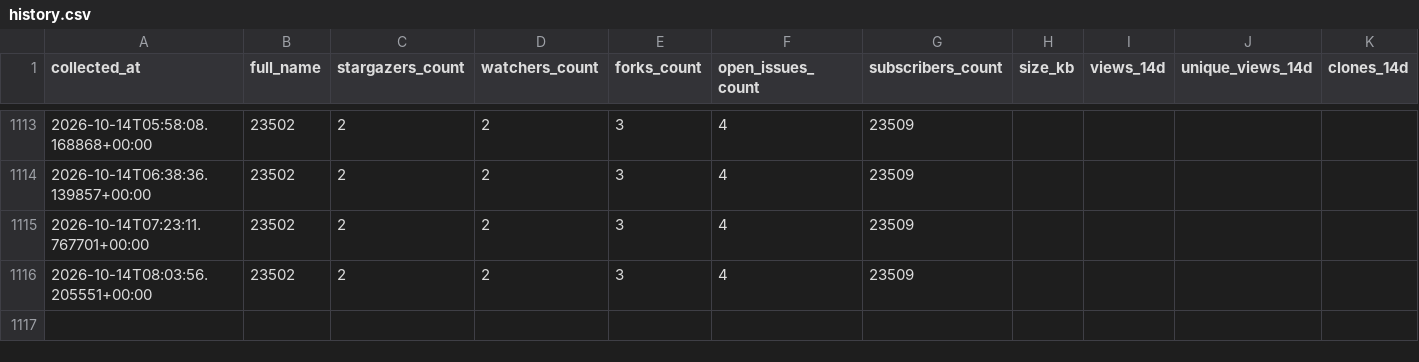
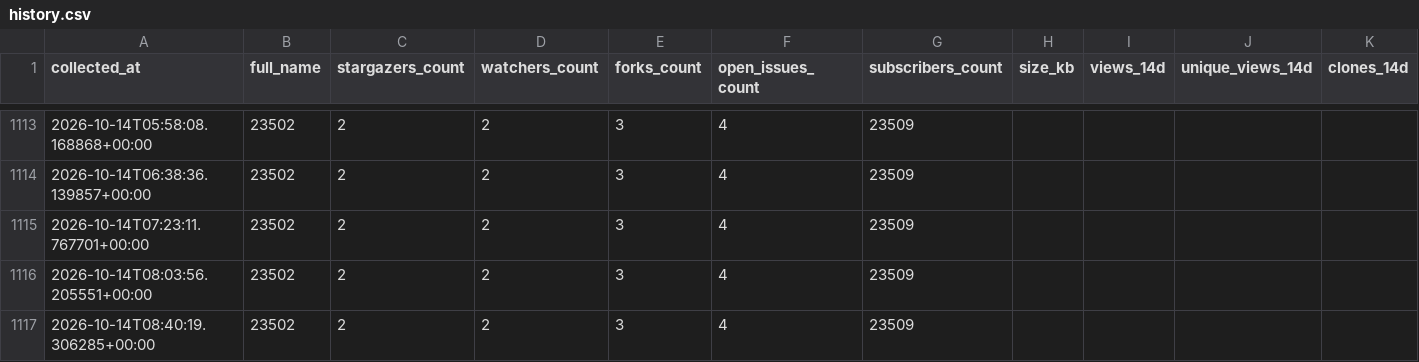
Before and after one commit to emrepelit109/science-philosophy, a CSV file: stats/history.csv, drawn as a sheet; only a part is shown, gaps mark what is left out; rows hold the shown columns only; the diff names each change by its address in the sheet, - before the commit and + after, or states it on an @@ line.

```diff
--- a/stats/history.csv
+++ b/stats/history.csv
+row 1117: 2026-10-14T08:40:19.306285+00:00 | 23502 | 2 | 2 | 3 | 4 | 23509
```
Also changed, not shown: 3 other files.
